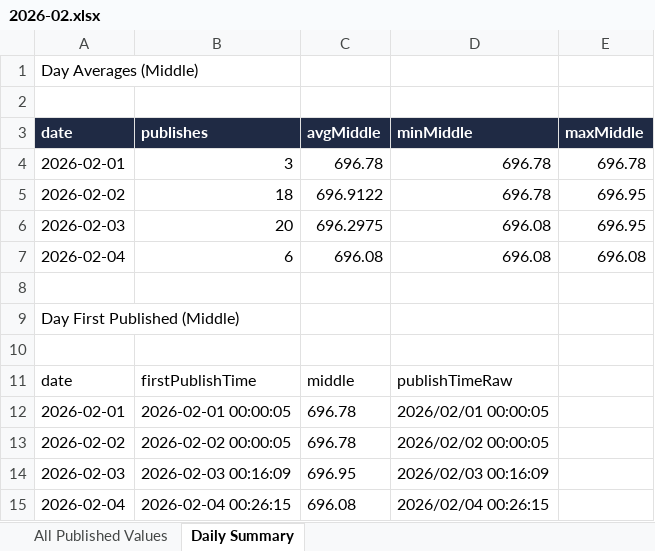
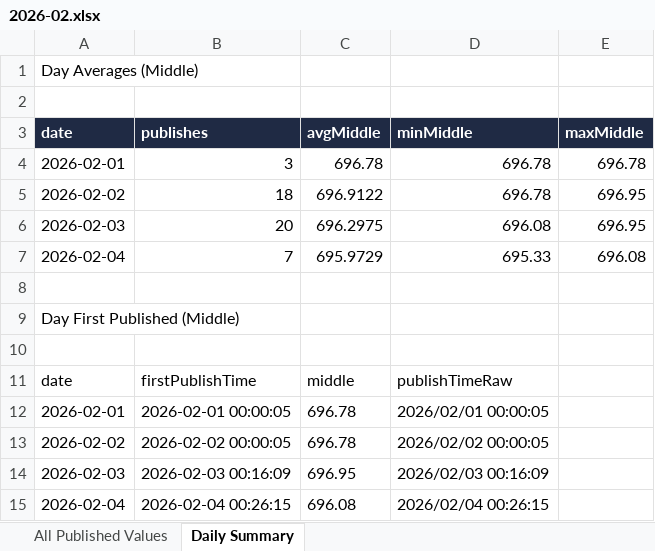
Before and after one commit to lsvkarunkumar/boc-usd-cny-dashboard, an Excel workbook: data/2026/2026-02.xlsx, sheet Daily Summary, drawn as a sheet; values as stored, in another font and other column widths than the file's, no borders; the diff names each change by its address in the sheet, - before the commit and + after, or states it on an @@ line.

```diff
--- a/data/2026/2026-02.xlsx (sheet Daily Summary)
+++ b/data/2026/2026-02.xlsx (sheet Daily Summary)
-B7 (publishes): 6
+B7 (publishes): 7
-C7 (avgMiddle): 696.08
+C7 (avgMiddle): 695.9729
-D7 (minMiddle): 696.08
+D7 (minMiddle): 695.33
```
Also changed, not shown: sheet All Published Values, 3 other files.
